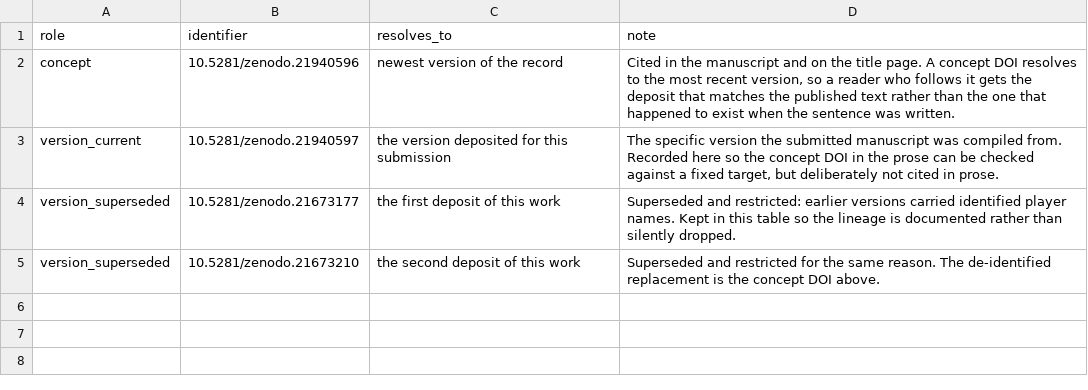
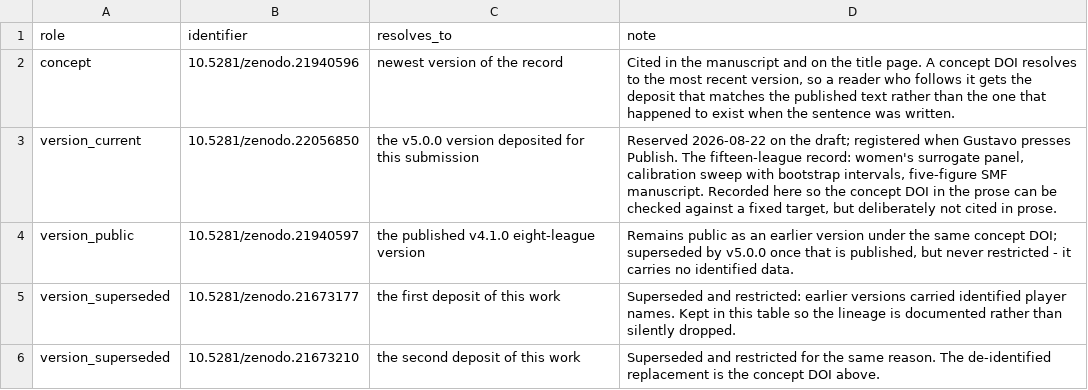
Before and after one commit to Gustolandia/football-denominator-gradient, a CSV file: data/manual/deposit_identifiers.csv, drawn as a sheet.

Commit message:
v5.0.1: language patch for text-identity with the journal submission
Six cosmetic wording fixes in the supplement, no number changed, so the
deposited supplement is textually identical to the file submitted to
Science and Medicine in Football: artifact to artefact, per 1,000 to
per 1000 in three places, caused by dividing to produced by dividing,
and a commented italicized. The manuscript text is unchanged from
v5.0.0. The cover letter gains its journal-precedent paragraph, the
STROBE checklist gains a standalone wrapper for the portal upload, and
the gates grow to cover both.

```diff
--- a/data/manual/deposit_identifiers.csv
+++ b/data/manual/deposit_identifiers.csv
@@ -2,3 +2,4 @@ role,identifier,resolves_to,note
 concept,10.5281/zenodo.21940596,newest version of the record,"Cited in the manuscript and on the title page. A concept DOI resolves to the most recent version, so a reader who follows it gets the deposit that matches the published text rather than the one that happened to exist when the sentence was written."
-version_current,10.5281/zenodo.21940597,the version deposited for this submission,"The specific version the submitted manuscript was compiled from. Recorded here so the concept DOI in the prose can be checked against a fixed target, but deliberately not cited in prose."
+version_current,10.5281/zenodo.22056850,the v5.0.0 version deposited for this submission,"Reserved 2026-08-22 on the draft; registered when Gustavo presses Publish. The fifteen-league record: women's surrogate panel, calibration sweep with bootstrap intervals, five-figure SMF manuscript. Recorded here so the concept DOI in the prose can be checked against a fixed target, but deliberately not cited in prose."
+version_public,10.5281/zenodo.21940597,the published v4.1.0 eight-league version,"Remains public as an earlier version under the same concept DOI; superseded by v5.0.0 once that is published, but never restricted - it carries no identified data."
 version_superseded,10.5281/zenodo.21673177,the first deposit of this work,"Superseded and restricted: earlier versions carried identified player names. Kept in this table so the lineage is documented rather than silently dropped."
```
Also changed, not shown: 7 other files.
